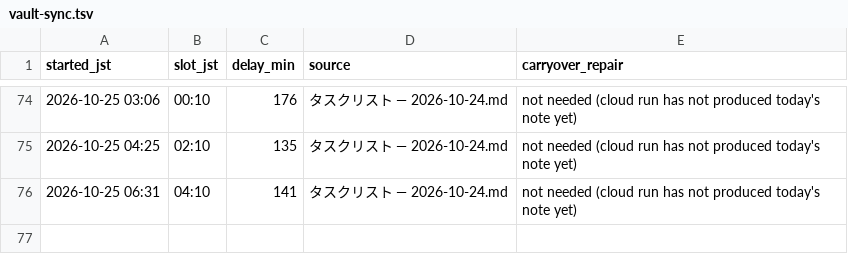
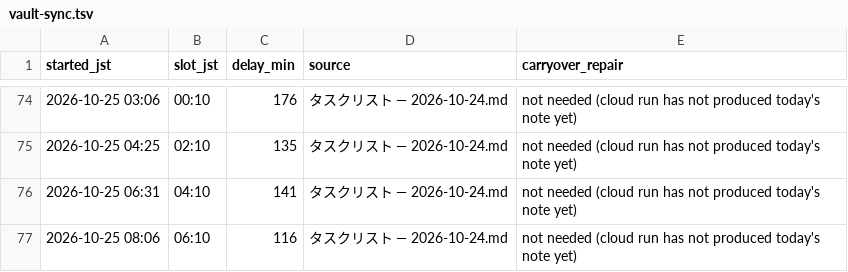
Before and after one commit to koki-nakata/ai-company, a TSV file: logs/vault-sync.tsv, drawn as a sheet; only a part is shown, gaps mark what is left out.

```diff
--- a/logs/vault-sync.tsv
+++ b/logs/vault-sync.tsv
@@ -76 +76,2 @@ started_jst	slot_jst	delay_min	source	carryover_repair
 2026-10-25 06:31	04:10	141	タスクリスト — 2026-10-24.md	not needed (cloud run has not produced today's note yet)
+2026-10-25 08:06	06:10	116	タスクリスト — 2026-10-24.md	not needed (cloud run has not produced today's note yet)
```
